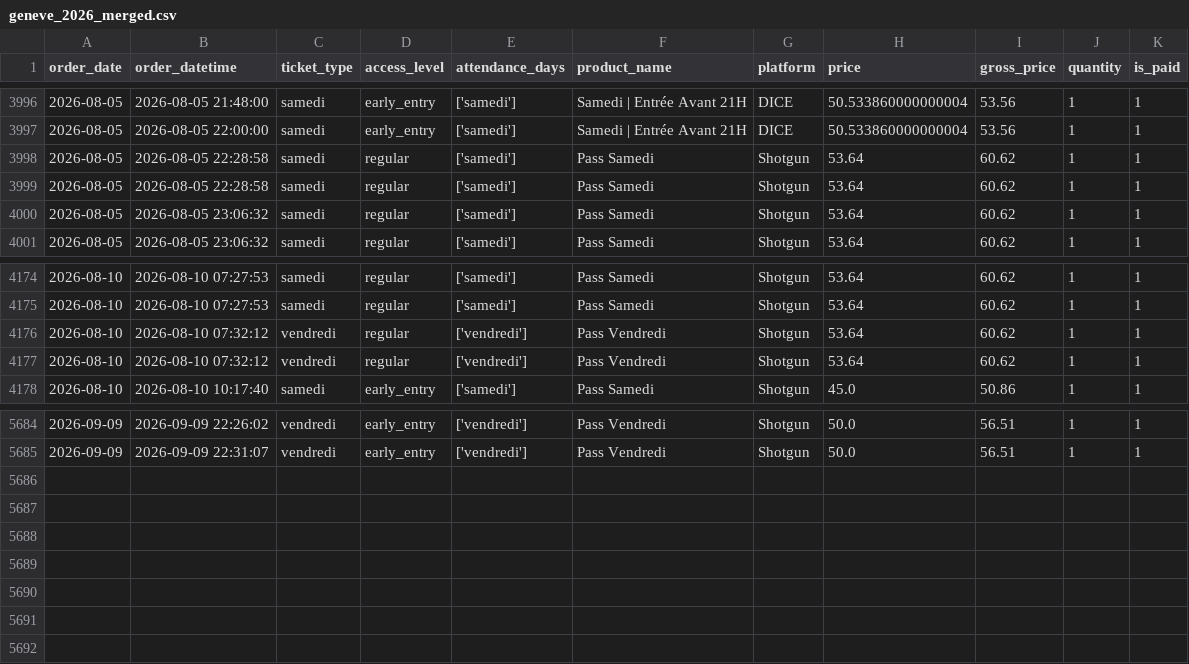
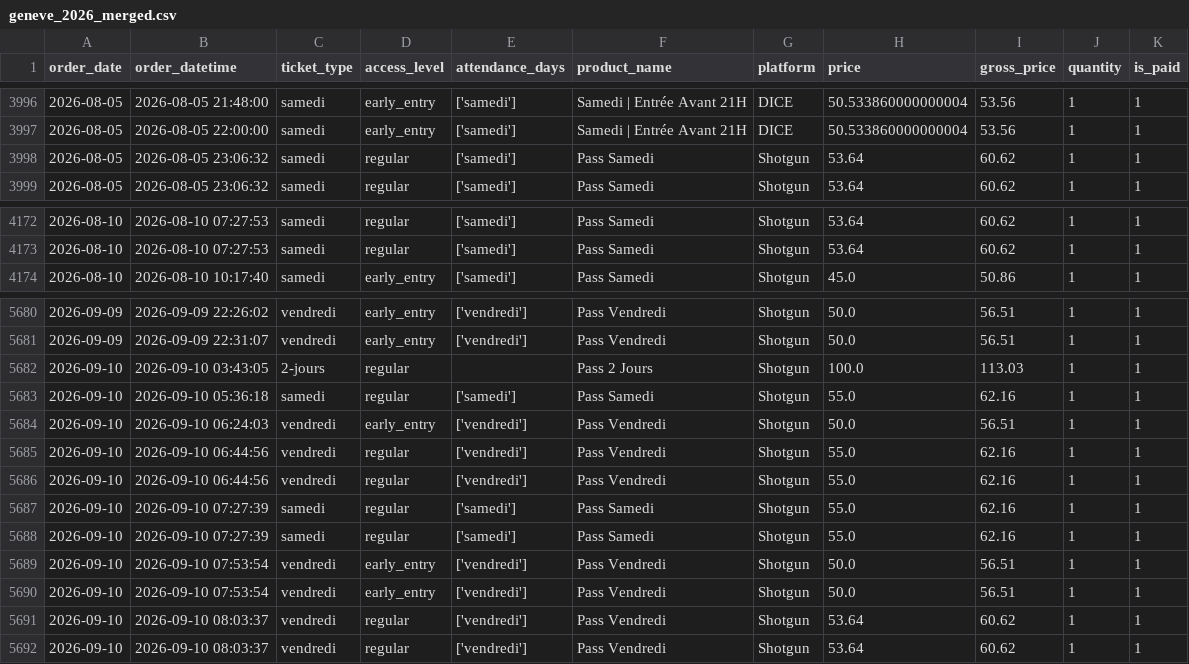
Before and after one commit to studio-ai2k/fix2-scratch, a CSV file: data/geneve_2026_merged.csv, drawn as a sheet; only a part is shown, gaps mark what is left out.

```diff
--- a/data/geneve_2026_merged.csv
+++ b/data/geneve_2026_merged.csv
@@ -3997,4 +3997,2 @@ order_date,order_datetime,ticket_type,access_level,attendance_days,product_name,
 2026-08-05,2026-08-05 22:00:00,samedi,early_entry,['samedi'],Samedi | Entrée Avant 21H,DICE,50.533860000000004,53.56,1,1
-2026-08-05,2026-08-05 22:28:58,samedi,regular,['samedi'],Pass Samedi,Shotgun,53.64,60.62,1,1
-2026-08-05,2026-08-05 22:28:58,samedi,regular,['samedi'],Pass Samedi,Shotgun,53.64,60.62,1,1
 2026-08-05,2026-08-05 23:06:32,samedi,regular,['samedi'],Pass Samedi,Shotgun,53.64,60.62,1,1
@@ -4175,4 +4173,2 @@ order_date,order_datetime,ticket_type,access_level,attendance_days,product_name,
 2026-08-10,2026-08-10 07:27:53,samedi,regular,['samedi'],Pass Samedi,Shotgun,53.64,60.62,1,1
-2026-08-10,2026-08-10 07:32:12,vendredi,regular,['vendredi'],Pass Vendredi,Shotgun,53.64,60.62,1,1
-2026-08-10,2026-08-10 07:32:12,vendredi,regular,['vendredi'],Pass Vendredi,Shotgun,53.64,60.62,1,1
 2026-08-10,2026-08-10 10:17:40,samedi,early_entry,['samedi'],Pass Samedi,Shotgun,45.0,50.86,1,1
@@ -5685 +5681,12 @@ order_date,order_datetime,ticket_type,access_level,attendance_days,product_name,
 2026-09-09,2026-09-09 22:31:07,vendredi,early_entry,['vendredi'],Pass Vendredi,Shotgun,50.0,56.51,1,1
+2026-09-10,2026-09-10 03:43:05,2-jours,regular,,Pass 2 Jours,Shotgun,100.0,113.03,1,1
+2026-09-10,2026-09-10 05:36:18,samedi,regular,['samedi'],Pass Samedi,Shotgun,55.0,62.16,1,1
+2026-09-10,2026-09-10 06:24:03,vendredi,early_entry,['vendredi'],Pass Vendredi,Shotgun,50.0,56.51,1,1
+2026-09-10,2026-09-10 06:44:56,vendredi,regular,['vendredi'],Pass Vendredi,Shotgun,55.0,62.16,1,1
+2026-09-10,2026-09-10 06:44:56,vendredi,regular,['vendredi'],Pass Vendredi,Shotgun,55.0,62.16,1,1
+2026-09-10,2026-09-10 07:27:39,samedi,regular,['samedi'],Pass Samedi,Shotgun,55.0,62.16,1,1
+2026-09-10,2026-09-10 07:27:39,samedi,regular,['samedi'],Pass Samedi,Shotgun,55.0,62.16,1,1
+2026-09-10,2026-09-10 07:53:54,vendredi,early_entry,['vendredi'],Pass Vendredi,Shotgun,50.0,56.51,1,1
+2026-09-10,2026-09-10 07:53:54,vendredi,early_entry,['vendredi'],Pass Vendredi,Shotgun,50.0,56.51,1,1
+2026-09-10,2026-09-10 08:03:37,vendredi,regular,['vendredi'],Pass Vendredi,Shotgun,53.64,60.62,1,1
+2026-09-10,2026-09-10 08:03:37,vendredi,regular,['vendredi'],Pass Vendredi,Shotgun,53.64,60.62,1,1
```
Also changed, not shown: data/rennes_2026_merged.csv, 9 other files.
